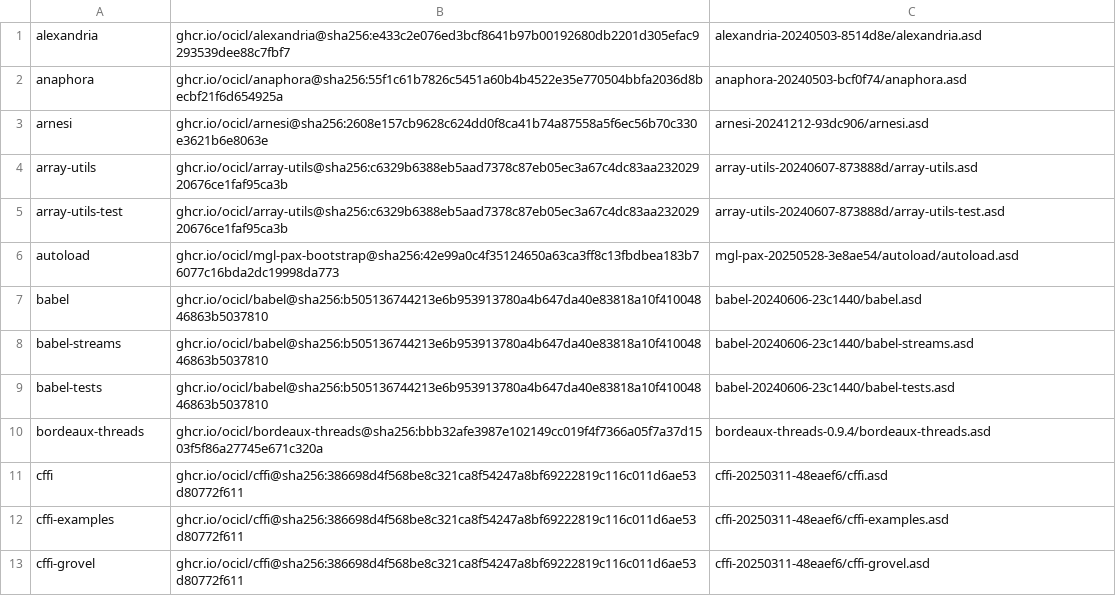
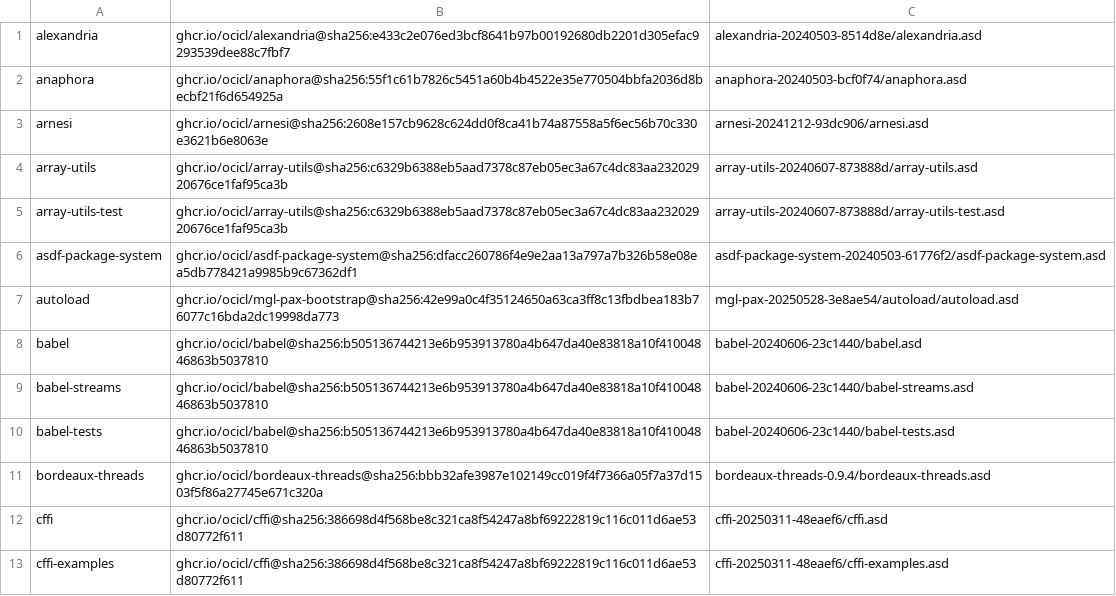
Before and after one commit to atgreen/red-light-green-light, a CSV file: ocicl.csv, drawn as a sheet; only a part is shown; the shorter side is filled out with more unchanged rows; the diff names each change by its address in the sheet, - before the commit and + after, or states it on an @@ line.

```diff
--- a/ocicl.csv
+++ b/ocicl.csv
+row 6: asdf-package-system | ghcr.io/ocicl/asdf-package-system@sha256:dfacc260786f4e9e2aa13a797a7b326b58e08ea5db778421a9985b9c67362df1 | asdf-package-system-20240503-61776f2/asdf-package-system.asd
```
Also changed, not shown: 6 other files.
